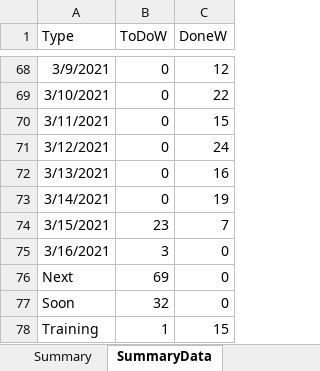
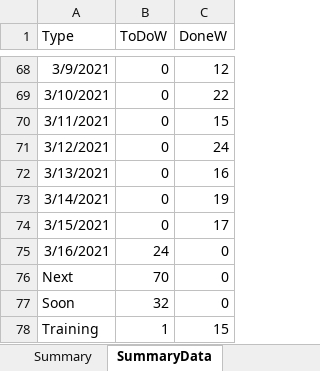
Before and after one commit to vflopez77/Accomplishments, an Excel workbook: AccomplishmentsV5.xlsm, sheet SummaryData, drawn as a sheet; only a part is shown, gaps mark what is left out; values as stored, in another font and other column widths than the file's, no borders; the diff names each change by its address in the sheet, - before the commit and + after, or states it on an @@ line.

```diff
--- a/AccomplishmentsV5.xlsm (sheet SummaryData)
+++ b/AccomplishmentsV5.xlsm (sheet SummaryData)
-B74 (ToDoW): 23
+B74 (ToDoW): 0
-C74 (DoneW): 7
+C74 (DoneW): 17
-B75 (ToDoW): 3
+B75 (ToDoW): 24
-B76 (ToDoW): 69
+B76 (ToDoW): 70
```
Also changed, not shown: sheet Summary, sheet ProcessedData, sheet RawData, formulas that keep their value, charts or pictures, 2 other files.
